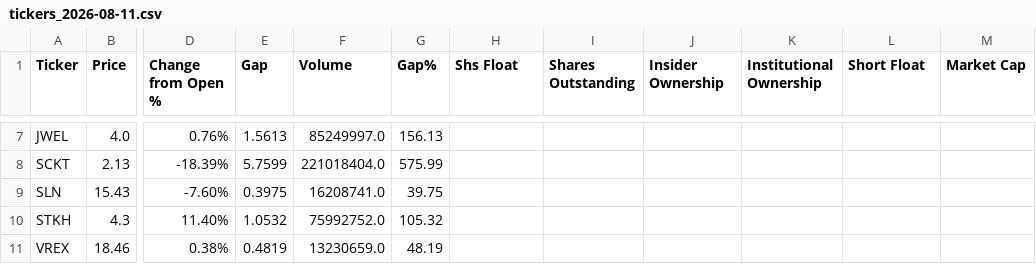
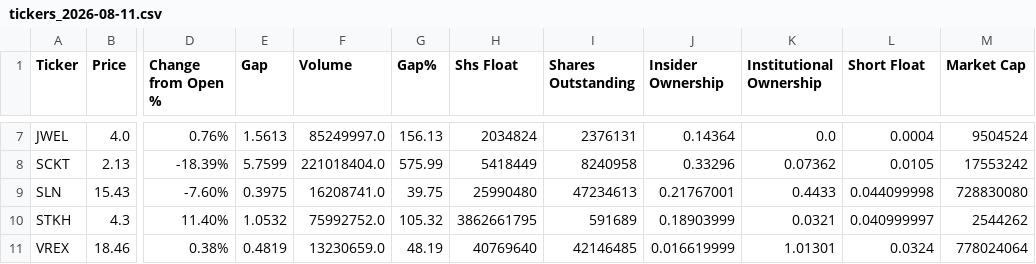
Before and after one commit to bocchinofr/colab_automation, a CSV file: output/tickers_2026-08-11.csv, drawn as a sheet; only a part is shown, gaps mark what is left out; the diff covers the shown part only; the diff names each change by its address in the sheet, - before the commit and + after, or states it on an @@ line.

```diff
--- a/output/tickers_2026-08-11.csv
+++ b/output/tickers_2026-08-11.csv
-H7 (Shs Float): (empty)
+H7 (Shs Float): 2034824
-I7 (Shares Outstanding): (empty)
+I7 (Shares Outstanding): 2376131
-J7 (Insider Ownership): (empty)
+J7 (Insider Ownership): 0.14364
-K7 (Institutional Ownership): (empty)
+K7 (Institutional Ownership): 0.0
-L7 (Short Float): (empty)
+L7 (Short Float): 0.0004
-M7 (Market Cap): (empty)
+M7 (Market Cap): 9504524
-H8 (Shs Float): (empty)
+H8 (Shs Float): 5418449
-I8 (Shares Outstanding): (empty)
+I8 (Shares Outstanding): 8240958
-J8 (Insider Ownership): (empty)
+J8 (Insider Ownership): 0.33296
-K8 (Institutional Ownership): (empty)
+K8 (Institutional Ownership): 0.07362
-L8 (Short Float): (empty)
+L8 (Short Float): 0.0105
-M8 (Market Cap): (empty)
+M8 (Market Cap): 17553242
-H9 (Shs Float): (empty)
+H9 (Shs Float): 25990480
-I9 (Shares Outstanding): (empty)
+I9 (Shares Outstanding): 47234613
-J9 (Insider Ownership): (empty)
+J9 (Insider Ownership): 0.21767001
-K9 (Institutional Ownership): (empty)
+K9 (Institutional Ownership): 0.4433
-L9 (Short Float): (empty)
+L9 (Short Float): 0.044099998
-M9 (Market Cap): (empty)
+M9 (Market Cap): 728830080
-H10 (Shs Float): (empty)
+H10 (Shs Float): 3862661795
-I10 (Shares Outstanding): (empty)
+I10 (Shares Outstanding): 591689
-J10 (Insider Ownership): (empty)
+J10 (Insider Ownership): 0.18903999
-K10 (Institutional Ownership): (empty)
+K10 (Institutional Ownership): 0.0321
-L10 (Short Float): (empty)
+L10 (Short Float): 0.040999997
-M10 (Market Cap): (empty)
+M10 (Market Cap): 2544262
-H11 (Shs Float): (empty)
+H11 (Shs Float): 40769640
-I11 (Shares Outstanding): (empty)
+I11 (Shares Outstanding): 42146485
-J11 (Insider Ownership): (empty)
+J11 (Insider Ownership): 0.016619999
-K11 (Institutional Ownership): (empty)
+K11 (Institutional Ownership): 1.01301
-L11 (Short Float): (empty)
+L11 (Short Float): 0.0324
-M11 (Market Cap): (empty)
+M11 (Market Cap): 778024064
```
Also changed, not shown: 42 edited cells elsewhere in this file.
